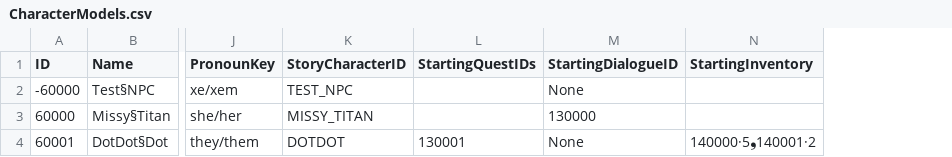
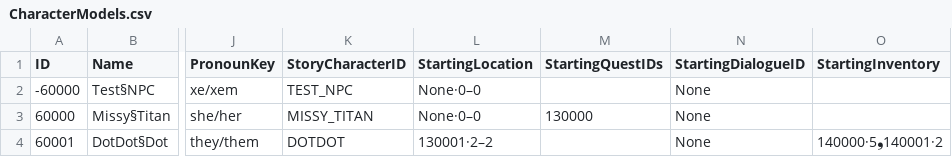
Before and after one commit to mxashlynn/Scribe, a CSV file: TestProject/CharacterModels.csv, drawn as a sheet; only a part is shown, gaps mark what is left out; addresses are those after the commit; the diff names each change by its address in the sheet, - before the commit and + after, or states it on an @@ line.

```diff
--- a/TestProject/CharacterModels.csv
+++ b/TestProject/CharacterModels.csv
+column L (StartingLocation), rows 2-4: None·0–0 | None·0–0 | 130001·2–2
-M3 (StartingQuestIDs): (empty)
+M3 (StartingQuestIDs): 130000
-N3 (StartingDialogueID): 130000
+N3 (StartingDialogueID): None
-M4 (StartingQuestIDs): 130001
+M4 (StartingQuestIDs): (empty)
```
Also changed, not shown: TestProject/FloorModels.csv, TestProject/FurnishingModels.csv, 4 other files.
